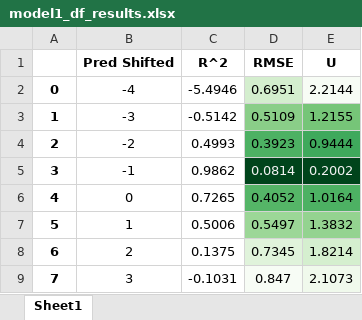
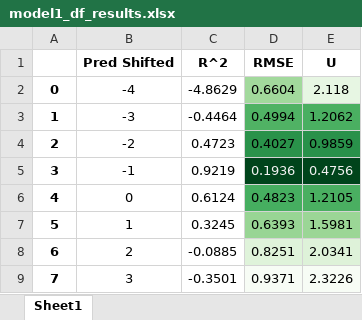
Before and after one commit to jirvingphd/dsc-5-capstone-project-online-ds-ft-021119, an Excel workbook: results/model1/model1_df_results.xlsx, sheet Sheet1, drawn as a sheet; values as stored, in another font and other column widths than the file's, no borders; the diff names each change by its address in the sheet, - before the commit and + after, or states it on an @@ line.

```diff
--- a/results/model1/model1_df_results.xlsx (sheet Sheet1)
+++ b/results/model1/model1_df_results.xlsx (sheet Sheet1)
-C2 (R^2): -5.4946
+C2 (R^2): -4.8629
-D2 (RMSE): 0.6951
+D2 (RMSE): 0.6604
-D2 fill: #D4EECE
+D2 fill: #A2D99C
-E2 (U): 2.2144
+E2 (U): 2.118
-C3 (R^2): -0.5142
+C3 (R^2): -0.4464
-D3 (RMSE): 0.5109
+D3 (RMSE): 0.4994
-D3 fill: #8ACE88
+D3 fill: #50B264
-E3 (U): 1.2155
+E3 (U): 1.2062
-E3 fill: #76C578
+E3 fill: #4AAF61
-C4 (R^2): 0.4993
+C4 (R^2): 0.4723
-D4 (RMSE): 0.3923
+D4 (RMSE): 0.4027
-D4 fill: #4DB163
+D4 fill: #2A924A
-E4 (U): 0.9444
+E4 (U): 0.9859
-C5 (R^2): 0.9862
+C5 (R^2): 0.9219
-D5 (RMSE): 0.0814
+D5 (RMSE): 0.1936
-E5 (U): 0.2002
+E5 (U): 0.4756
-C6 (R^2): 0.7265
+C6 (R^2): 0.6124
-D6 (RMSE): 0.4052
+D6 (RMSE): 0.4823
-E6 (U): 1.0164
+E6 (U): 1.2105
-C7 (R^2): 0.5006
+C7 (R^2): 0.3245
-D7 (RMSE): 0.5497
+D7 (RMSE): 0.6393
-E7 (U): 1.3832
+E7 (U): 1.5981
-C8 (R^2): 0.1375
+C8 (R^2): -0.0885
-D8 (RMSE): 0.7345
+D8 (RMSE): 0.8251
-E8 (U): 1.8214
+E8 (U): 2.0341
-C9 (R^2): -0.1031
+C9 (R^2): -0.3501
-D9 (RMSE): 0.847
+D9 (RMSE): 0.9371
-E9 (U): 2.1073
+E9 (U): 2.3226
```
Also changed, not shown: results/model2/model2_df_results.xlsx, results/model3/model3_df_results.xlsx, 53 other files.
